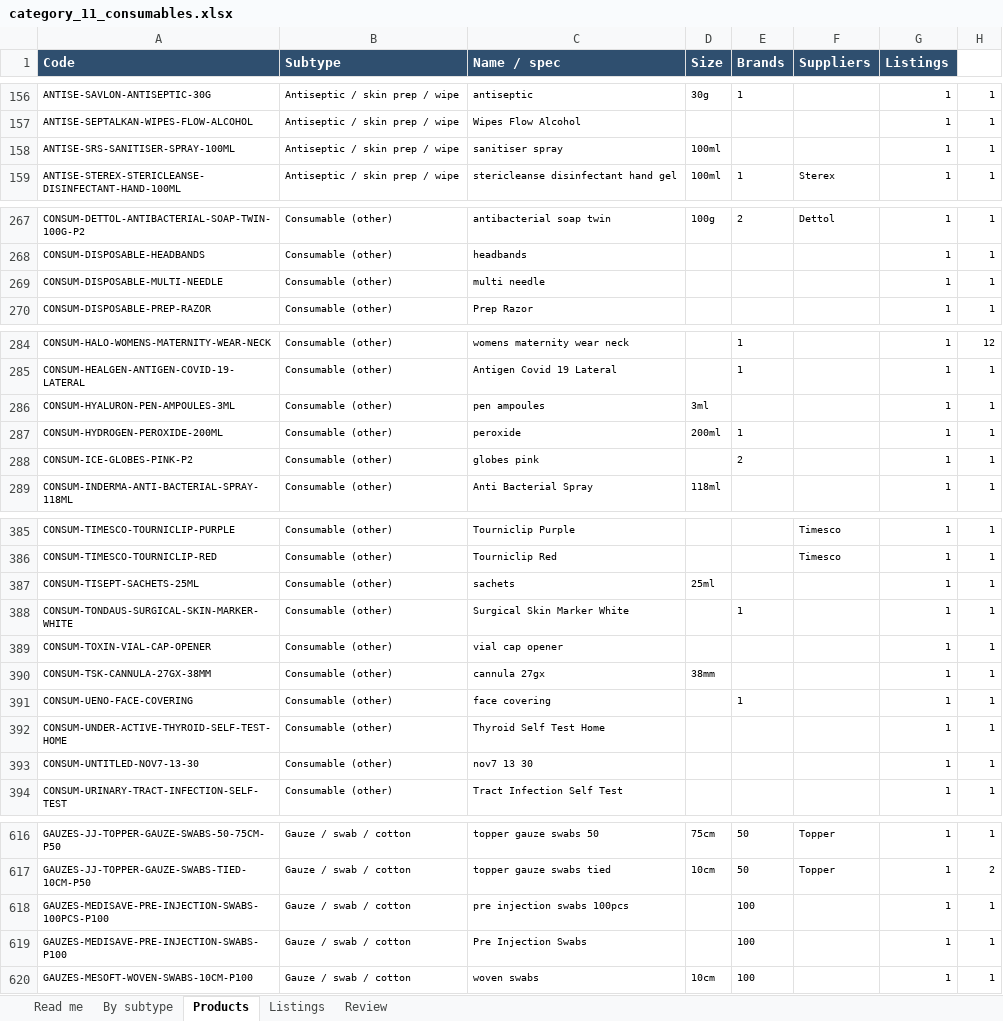
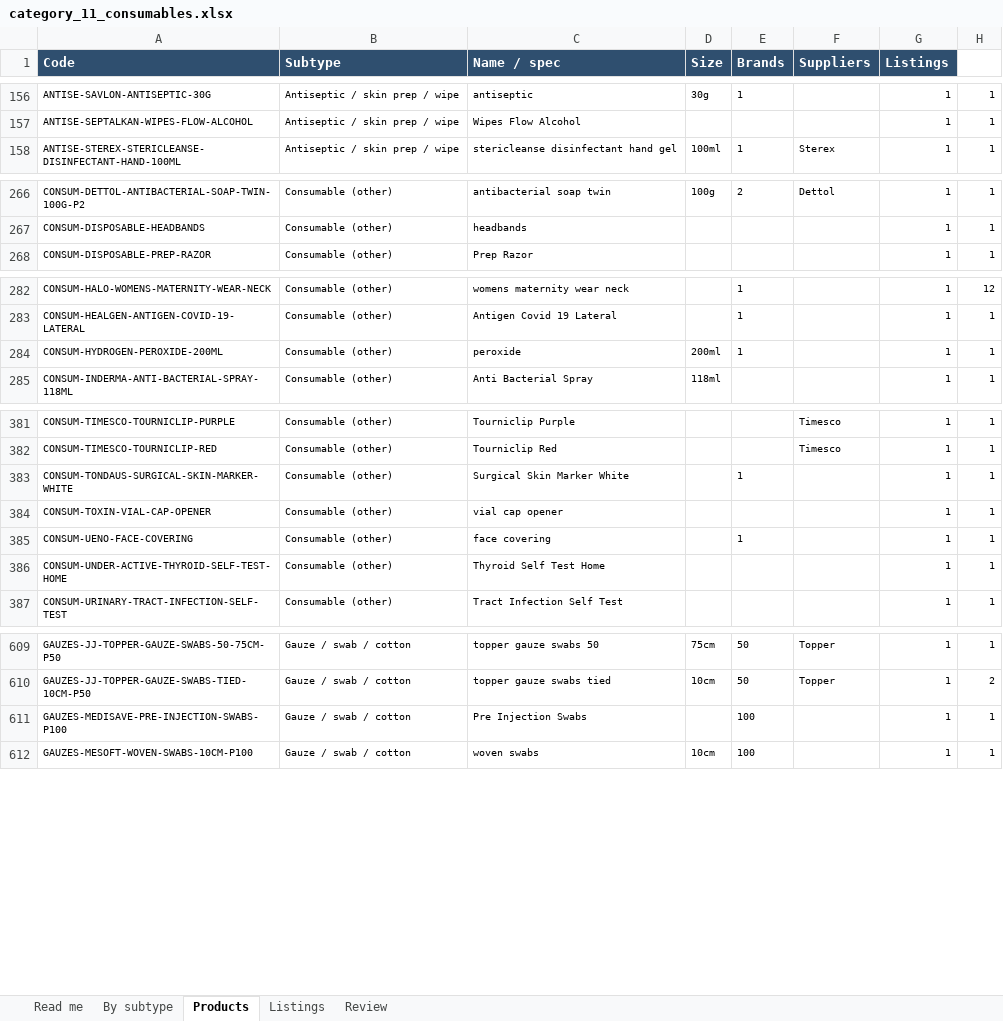
Before and after one commit to asghariresearcher1918-cyber/product-matching, an Excel workbook: output/category_11_consumables.xlsx, sheet Products, drawn as a sheet; only a part is shown, gaps mark what is left out; values as stored, in another font and other column widths than the file's, no borders; the diff names each change by its address in the sheet, - before the commit and + after, or states it on an @@ line.

```diff
--- a/output/category_11_consumables.xlsx (sheet Products)
+++ b/output/category_11_consumables.xlsx (sheet Products)
-row 158: ANTISE-SRS-SANITISER-SPRAY-100ML | Antiseptic / skin prep / wipe | sanitiser spray | 100ml |  |  | 1 | 1
-row 269: CONSUM-DISPOSABLE-MULTI-NEEDLE | Consumable (other) | multi needle |  |  |  | 1 | 1
-row 286: CONSUM-HYALURON-PEN-AMPOULES-3ML | Consumable (other) | pen ampoules | 3ml |  |  | 1 | 1
-row 288: CONSUM-ICE-GLOBES-PINK-P2 | Consumable (other) | globes pink |  | 2 |  | 1 | 1
-row 387: CONSUM-TISEPT-SACHETS-25ML | Consumable (other) | sachets | 25ml |  |  | 1 | 1
-row 390: CONSUM-TSK-CANNULA-27GX-38MM | Consumable (other) | cannula 27gx | 38mm |  |  | 1 | 1
-row 393: CONSUM-UNTITLED-NOV7-13-30 | Consumable (other) | nov7 13 30 |  |  |  | 1 | 1
-row 618: GAUZES-MEDISAVE-PRE-INJECTION-SWABS-100PCS-P100 | Gauze / swab / cotton | pre injection swabs 100pcs |  | 100 |  | 1 | 1
```
Also changed, not shown: sheet Listings, sheet Review, sheet By subtype, sheet Read me, output/category_07_medicines.xlsx, output/category_08_skin_booster.xlsx, 32 other files.
